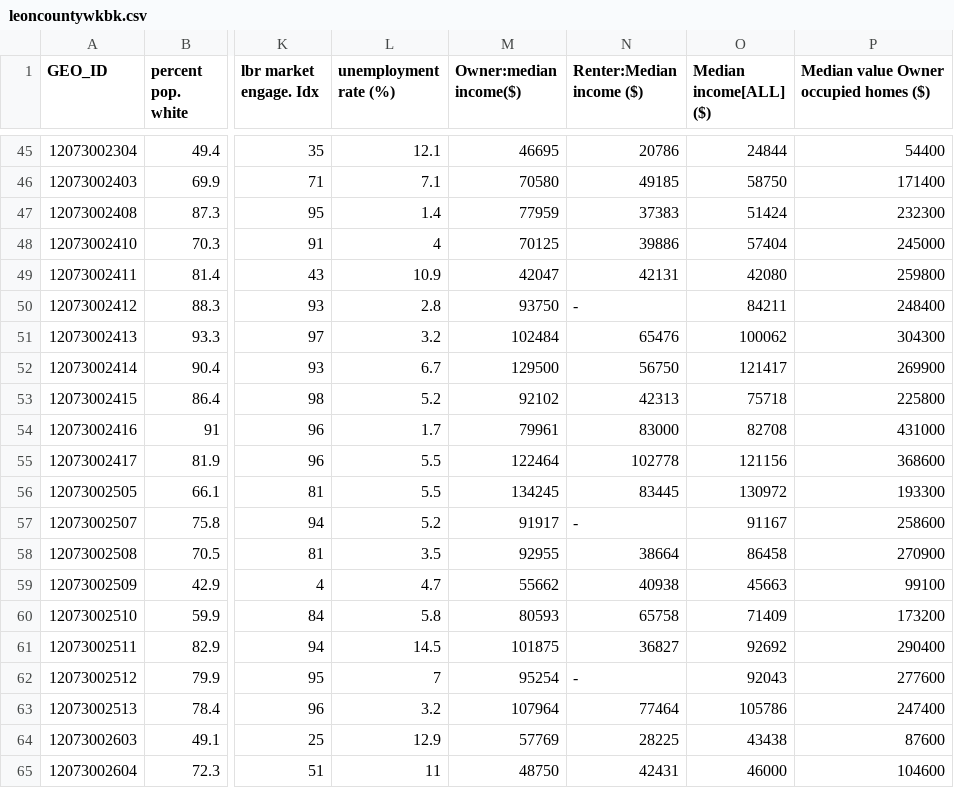
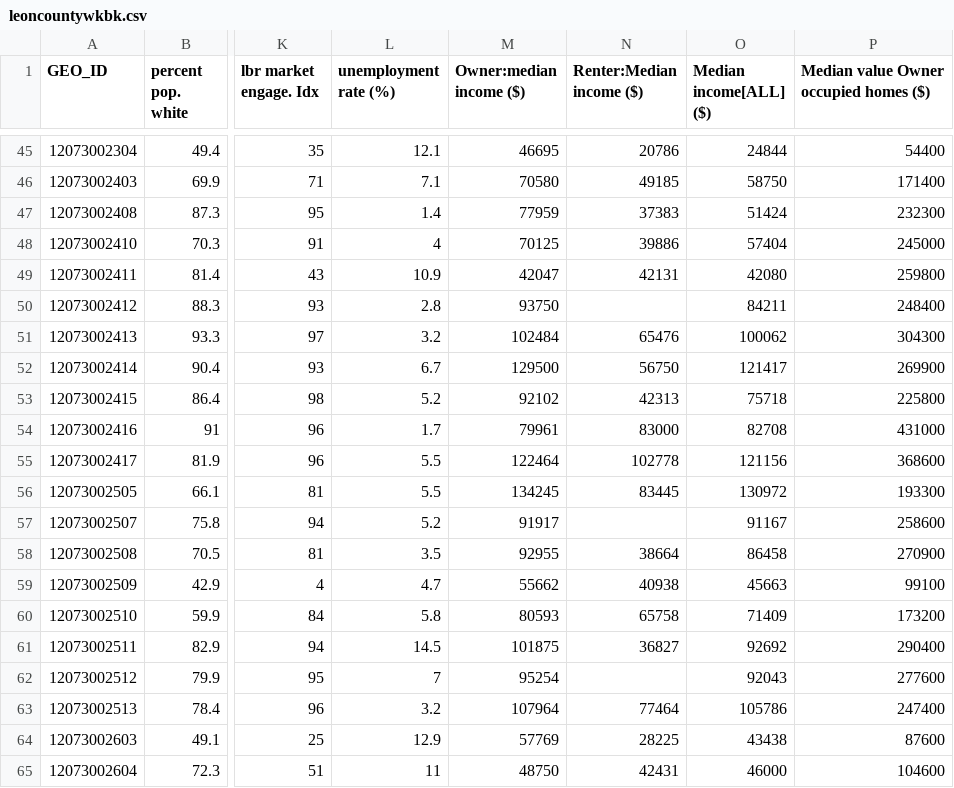
Before and after one commit to john-fulginiti/Florida-HC, a CSV file: leoncountywkbk.csv, drawn as a sheet; only a part is shown, gaps mark what is left out; the diff covers the shown part only; the diff names each change by its address in the sheet, - before the commit and + after, or states it on an @@ line.

```diff
--- a/leoncountywkbk.csv
+++ b/leoncountywkbk.csv
-M1: Owner:median income($)
+M1: Owner:median income ($)
-N50 (Renter:Median income ($)): -
+N50 (Renter:Median income ($)): (empty)
-N57 (Renter:Median income ($)): -
+N57 (Renter:Median income ($)): (empty)
-N62 (Renter:Median income ($)): -
+N62 (Renter:Median income ($)): (empty)
```
Also changed, not shown: 13 edited cells elsewhere in this file.
